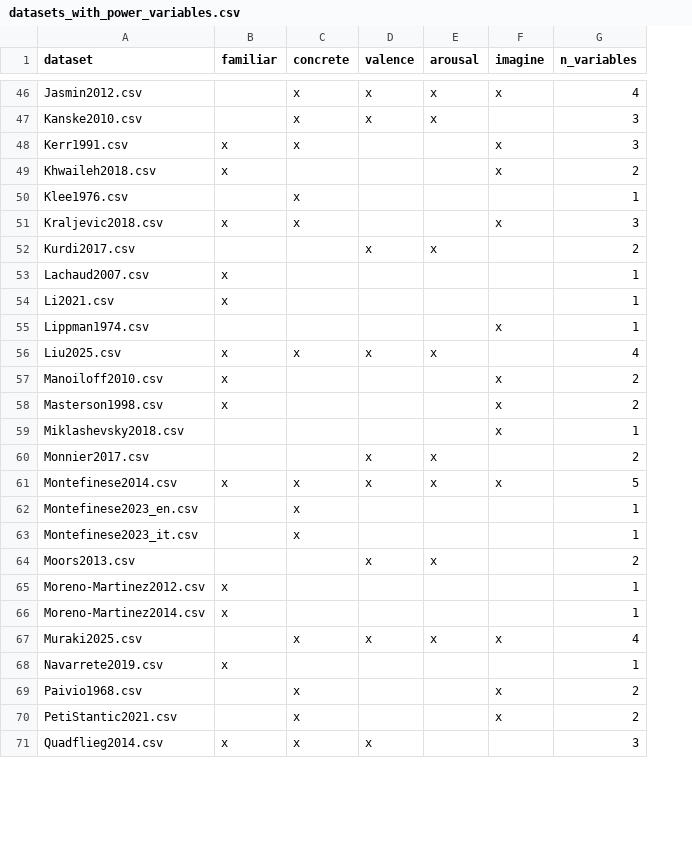
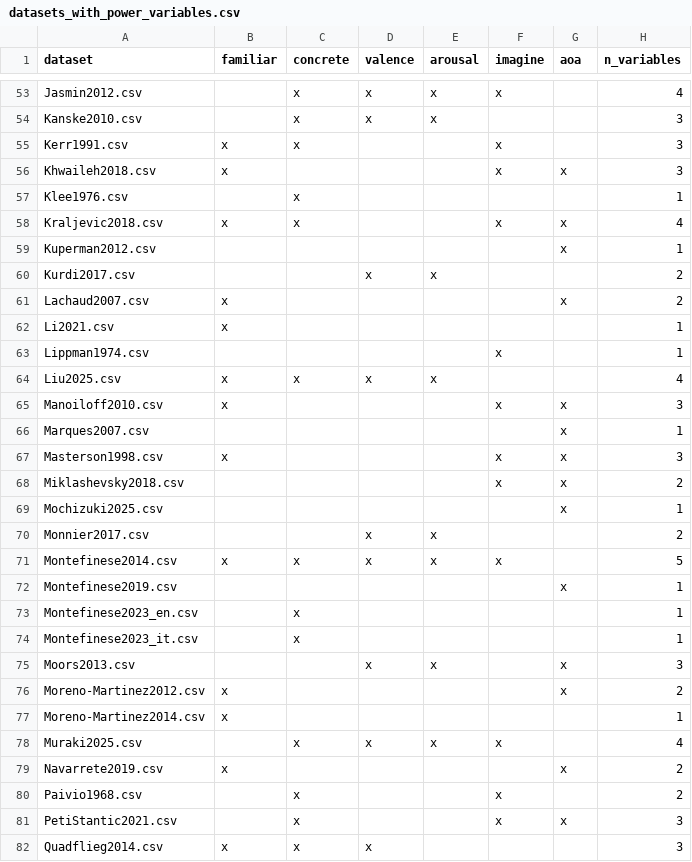
Before and after one commit to SemanticPriming/ML-One-Network, a CSV file: 05-Power/datasets_with_power_variables.csv, drawn as a sheet; only a part is shown, gaps mark what is left out; addresses are those after the commit; the diff covers the shown part only; the diff names each change by its address in the sheet, - before the commit and + after, or states it on an @@ line.

```diff
--- a/05-Power/datasets_with_power_variables.csv
+++ b/05-Power/datasets_with_power_variables.csv
+column G (aoa), rows 56-58: x |  | x; rows 61-65: x |  |  |  | x; rows 67-68: x | x; rows 75-81: x | x |  |  | x |  | x
-H56 (n_variables): 2
+H56 (n_variables): 3
-H58 (n_variables): 3
+H58 (n_variables): 4
+row 59: Kuperman2012.csv |  |  |  |  |  | x | 1
-H61 (n_variables): 1
+H61 (n_variables): 2
-H65 (n_variables): 2
+H65 (n_variables): 3
+row 66: Marques2007.csv |  |  |  |  |  | x | 1
-H67 (n_variables): 2
+H67 (n_variables): 3
-H68 (n_variables): 1
+H68 (n_variables): 2
+row 69: Mochizuki2025.csv |  |  |  |  |  | x | 1
+row 72: Montefinese2019.csv |  |  |  |  |  | x | 1
-H75 (n_variables): 2
+H75 (n_variables): 3
-H76 (n_variables): 1
+H76 (n_variables): 2
-H79 (n_variables): 1
+H79 (n_variables): 2
-H81 (n_variables): 2
+H81 (n_variables): 3
```
Also changed, not shown: 12 added rows and 25 edited cells elsewhere in this file, 05-Power/power_job_list.csv, 3 other files.
